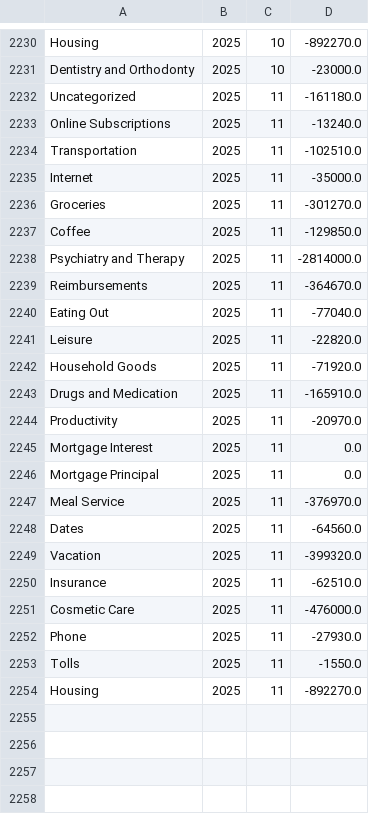
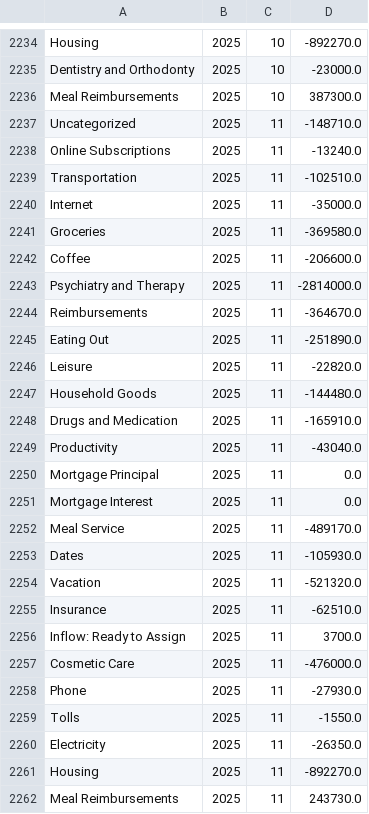
Before and after one commit to arxanas/arxanas.github.io, a CSV file: data/budget.csv, drawn as a sheet; only a part is shown, gaps mark what is left out; the diff covers the shown part only.

```diff
--- a/data/budget.csv
+++ b/data/budget.csv
@@ -2231,3 +2235,4 @@ Housing,2025,10,-892270.0
 Dentistry and Orthodonty,2025,10,-23000.0
-Uncategorized,2025,11,-161180.0
+Meal Reimbursements,2025,10,387300.0
+Uncategorized,2025,11,-148710.0
 Online Subscriptions,2025,11,-13240.0
@@ -2235,17 +2240,18 @@ Transportation,2025,11,-102510.0
 Internet,2025,11,-35000.0
-Groceries,2025,11,-301270.0
-Coffee,2025,11,-129850.0
+Groceries,2025,11,-369580.0
+Coffee,2025,11,-206600.0
 Psychiatry and Therapy,2025,11,-2814000.0
 Reimbursements,2025,11,-364670.0
-Eating Out,2025,11,-77040.0
+Eating Out,2025,11,-251890.0
 Leisure,2025,11,-22820.0
-Household Goods,2025,11,-71920.0
+Household Goods,2025,11,-144480.0
 Drugs and Medication,2025,11,-165910.0
-Productivity,2025,11,-20970.0
-Mortgage Interest,2025,11,0.0
+Productivity,2025,11,-43040.0
 Mortgage Principal,2025,11,0.0
-Meal Service,2025,11,-376970.0
-Dates,2025,11,-64560.0
-Vacation,2025,11,-399320.0
+Mortgage Interest,2025,11,0.0
+Meal Service,2025,11,-489170.0
+Dates,2025,11,-105930.0
+Vacation,2025,11,-521320.0
 Insurance,2025,11,-62510.0
+Inflow: Ready to Assign,2025,11,3700.0
 Cosmetic Care,2025,11,-476000.0
@@ -2253,2 +2259,4 @@ Phone,2025,11,-27930.0
 Tolls,2025,11,-1550.0
+Electricity,2025,11,-26350.0
 Housing,2025,11,-892270.0
+Meal Reimbursements,2025,11,243730.0
```
Also changed, not shown: 4 added rows, 3 moved rows and 2 edited cells elsewhere in this file, 1 other file.
